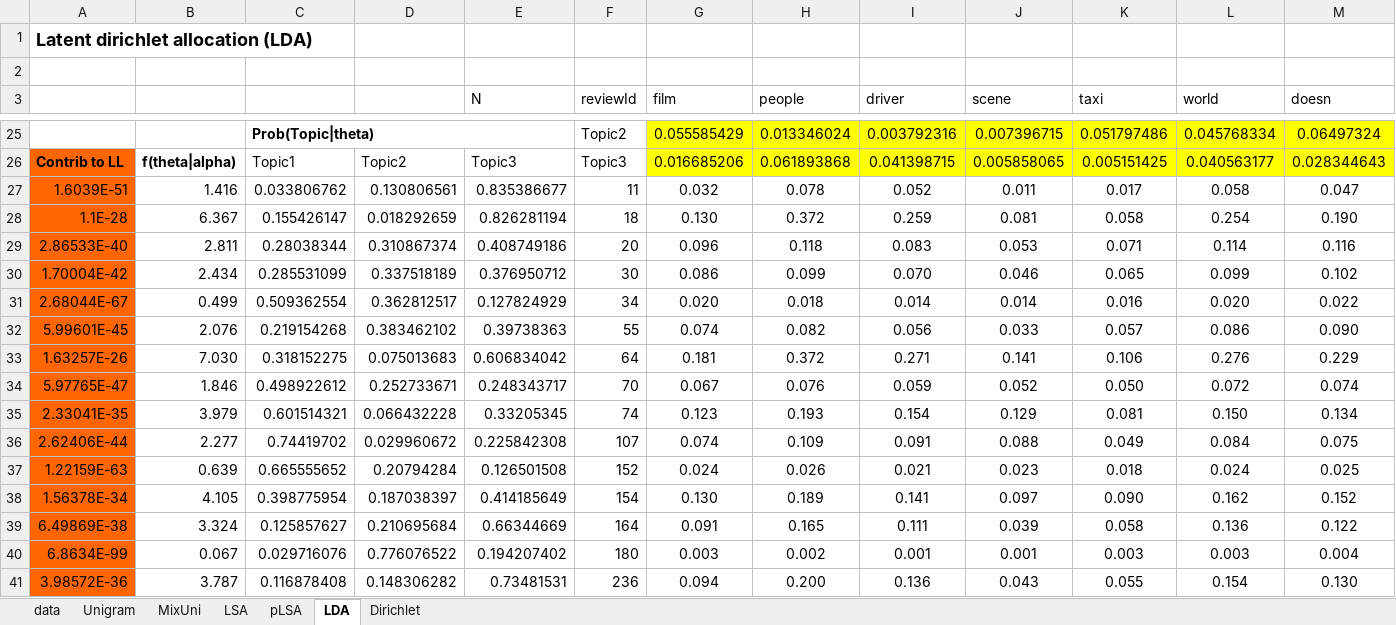
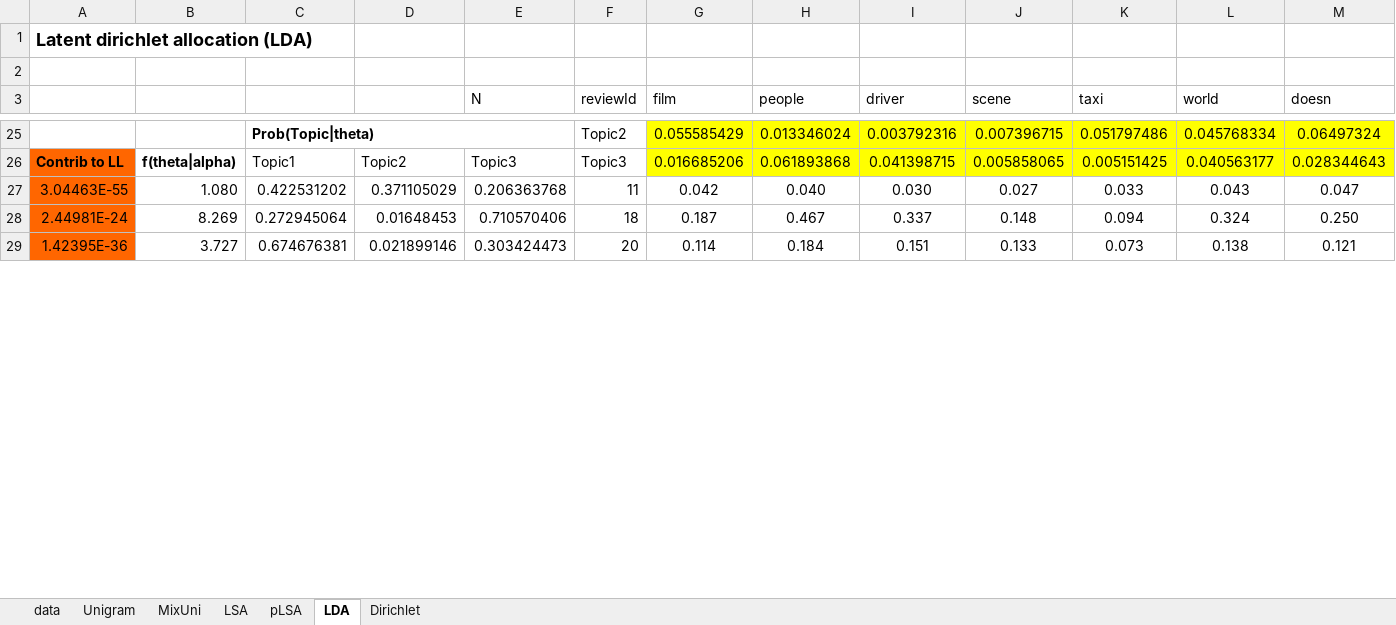
Before and after one commit to TurRil/datasci-fi, an Excel workbook: docs/topic-modelling.xlsx, sheet LDA, drawn as a sheet; only a part is shown, gaps mark what is left out; values as stored, in another font and other column widths than the file's, no borders; removed rows and columns are numbered as before the commit, all else as after; rows hold the shown columns only; the diff covers the shown part only; the diff names each change by its address in the sheet, - before the commit and + after, or states it on an @@ line.

```diff
--- a/docs/topic-modelling.xlsx (sheet LDA)
+++ b/docs/topic-modelling.xlsx (sheet LDA)
-row 27: 1.6039E-51 | 1.416 | 0.033806762 | 0.130806561 | 0.835386677 | 11 | 0.032 | 0.078 | 0.052 | 0.011 | 0.017 | 0.058 | 0.047
-row 28: 1.1E-28 | 6.367 | 0.155426147 | 0.018292659 | 0.826281194 | 18 | 0.130 | 0.372 | 0.259 | 0.081 | 0.058 | 0.254 | 0.190
-row 29: 2.86533E-40 | 2.811 | 0.28038344 | 0.310867374 | 0.408749186 | 20 | 0.096 | 0.118 | 0.083 | 0.053 | 0.071 | 0.114 | 0.116
-row 30: 1.70004E-42 | 2.434 | 0.285531099 | 0.337518189 | 0.376950712 | 30 | 0.086 | 0.099 | 0.070 | 0.046 | 0.065 | 0.099 | 0.102
-row 31: 2.68044E-67 | 0.499 | 0.509362554 | 0.362812517 | 0.127824929 | 34 | 0.020 | 0.018 | 0.014 | 0.014 | 0.016 | 0.020 | 0.022
-row 32: 5.99601E-45 | 2.076 | 0.219154268 | 0.383462102 | 0.39738363 | 55 | 0.074 | 0.082 | 0.056 | 0.033 | 0.057 | 0.086 | 0.090
-row 33: 1.63257E-26 | 7.030 | 0.318152275 | 0.075013683 | 0.606834042 | 64 | 0.181 | 0.372 | 0.271 | 0.141 | 0.106 | 0.276 | 0.229
-row 34: 5.97765E-47 | 1.846 | 0.498922612 | 0.252733671 | 0.248343717 | 70 | 0.067 | 0.076 | 0.059 | 0.052 | 0.050 | 0.072 | 0.074
-row 35: 2.33041E-35 | 3.979 | 0.601514321 | 0.066432228 | 0.33205345 | 74 | 0.123 | 0.193 | 0.154 | 0.129 | 0.081 | 0.150 | 0.134
-row 36: 2.62406E-44 | 2.277 | 0.74419702 | 0.029960672 | 0.225842308 | 107 | 0.074 | 0.109 | 0.091 | 0.088 | 0.049 | 0.084 | 0.075
-row 37: 1.22159E-63 | 0.639 | 0.665555652 | 0.20794284 | 0.126501508 | 152 | 0.024 | 0.026 | 0.021 | 0.023 | 0.018 | 0.024 | 0.025
-row 38: 1.56378E-34 | 4.105 | 0.398775954 | 0.187038397 | 0.414185649 | 154 | 0.130 | 0.189 | 0.141 | 0.097 | 0.090 | 0.162 | 0.152
-row 39: 6.49869E-38 | 3.324 | 0.125857627 | 0.210695684 | 0.66344669 | 164 | 0.091 | 0.165 | 0.111 | 0.039 | 0.058 | 0.136 | 0.122
-row 40: 6.8634E-99 | 0.067 | 0.029716076 | 0.776076522 | 0.194207402 | 180 | 0.003 | 0.002 | 0.001 | 0.001 | 0.003 | 0.003 | 0.004
-row 41: 3.98572E-36 | 3.787 | 0.116878408 | 0.148306282 | 0.73481531 | 236 | 0.094 | 0.200 | 0.136 | 0.043 | 0.055 | 0.154 | 0.130
+row 27: 3.04463E-55 | 1.080 | 0.422531202 | 0.371105029 | 0.206363768 | 11 | 0.042 | 0.040 | 0.030 | 0.027 | 0.033 | 0.043 | 0.047
+row 28: 2.44981E-24 | 8.269 | 0.272945064 | 0.01648453 | 0.710570406 | 18 | 0.187 | 0.467 | 0.337 | 0.148 | 0.094 | 0.324 | 0.250
+row 29: 1.42395E-36 | 3.727 | 0.674676381 | 0.021899146 | 0.303424473 | 20 | 0.114 | 0.184 | 0.151 | 0.133 | 0.073 | 0.138 | 0.121
```
Also changed, not shown: 12 added rows elsewhere in this sheet, 3 other files.
